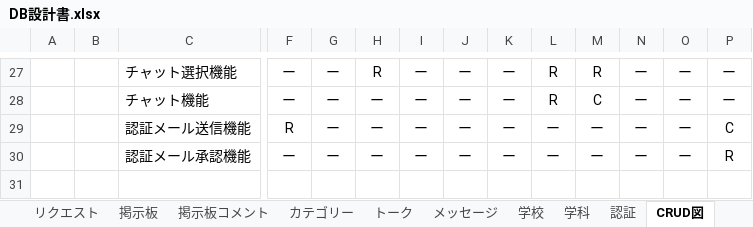
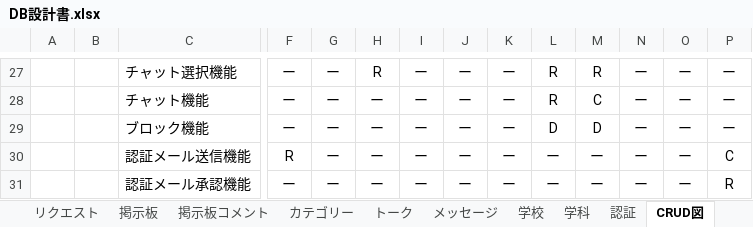
Before and after one commit to kawaguchi-mizuki/SAKURA, an Excel workbook: 設計書/DB設計書.xlsx, sheet CRUD図, drawn as a sheet; only a part is shown, gaps mark what is left out; values as stored, in another font and other column widths than the file's, no borders; rows hold the shown columns only; the diff names each change by its address in the sheet, - before the commit and + after, or states it on an @@ line.

```diff
--- a/設計書/DB設計書.xlsx (sheet CRUD図)
+++ b/設計書/DB設計書.xlsx (sheet CRUD図)
+row 29:  |  | ブロック機能 | ー | ー | ー | ー | ー | ー | D | D | ー | ー | ー
```
Also changed, not shown: 設計書/プログラムモジュール一覧.xlsx, 1 other file.
